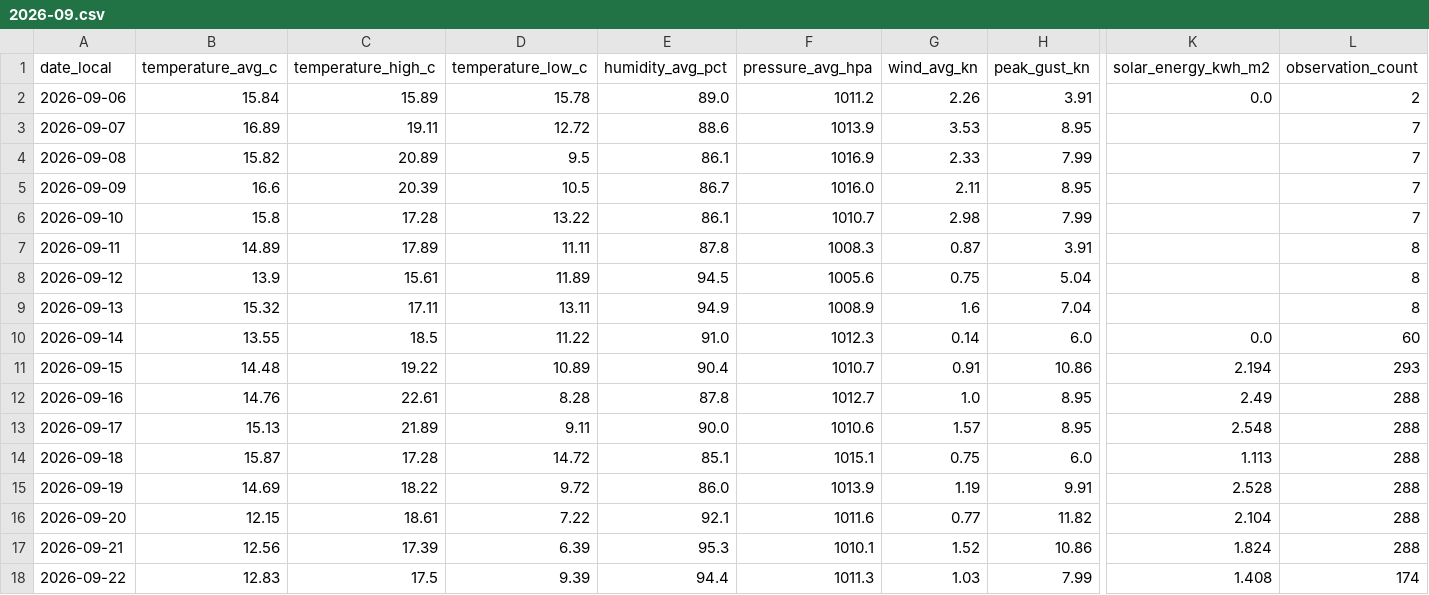
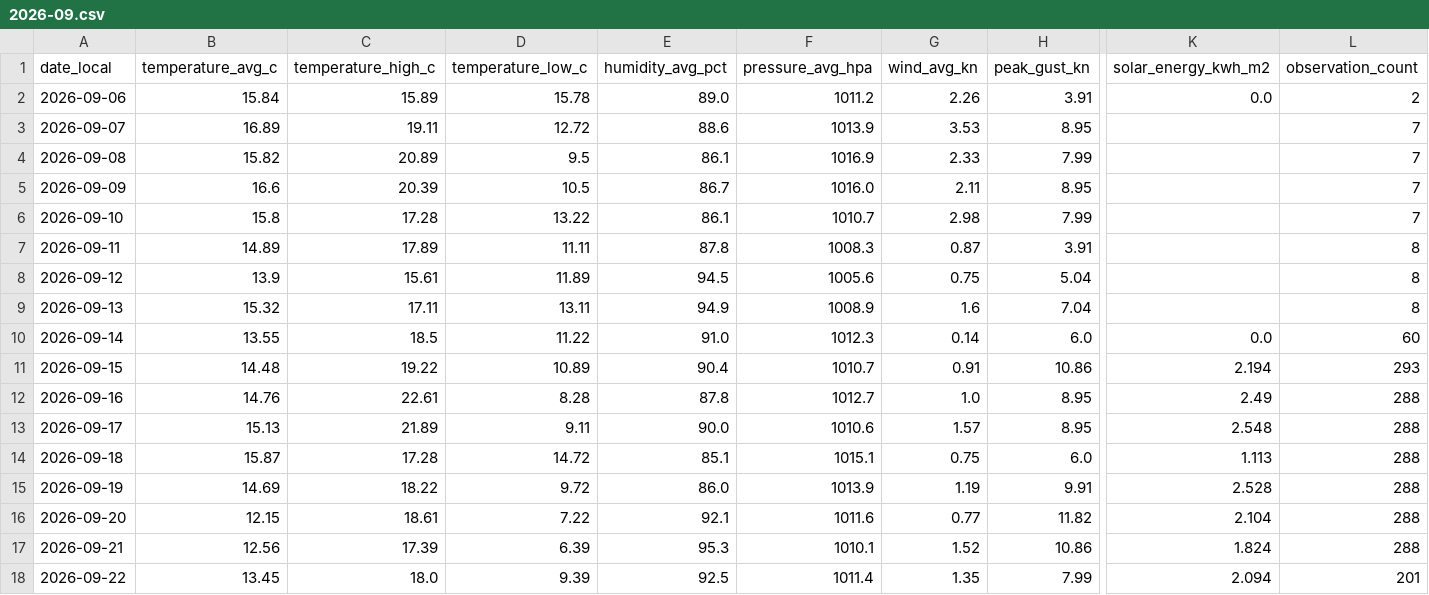
Before and after one commit to TrentinP/brambley-weather, a CSV file: data/daily/2026-09.csv, drawn as a sheet; only a part is shown, gaps mark what is left out; the diff names each change by its address in the sheet, - before the commit and + after, or states it on an @@ line.

```diff
--- a/data/daily/2026-09.csv
+++ b/data/daily/2026-09.csv
-B18 (temperature_avg_c): 12.83
+B18 (temperature_avg_c): 13.45
-C18 (temperature_high_c): 17.5
+C18 (temperature_high_c): 18.0
-E18 (humidity_avg_pct): 94.4
+E18 (humidity_avg_pct): 92.5
-F18 (pressure_avg_hpa): 1011.3
+F18 (pressure_avg_hpa): 1011.4
-G18 (wind_avg_kn): 1.03
+G18 (wind_avg_kn): 1.35
-K18 (solar_energy_kwh_m2): 1.408
+K18 (solar_energy_kwh_m2): 2.094
-L18 (observation_count): 174
+L18 (observation_count): 201
```
Also changed, not shown: data/observations/2026-09.csv, 2 other files.
